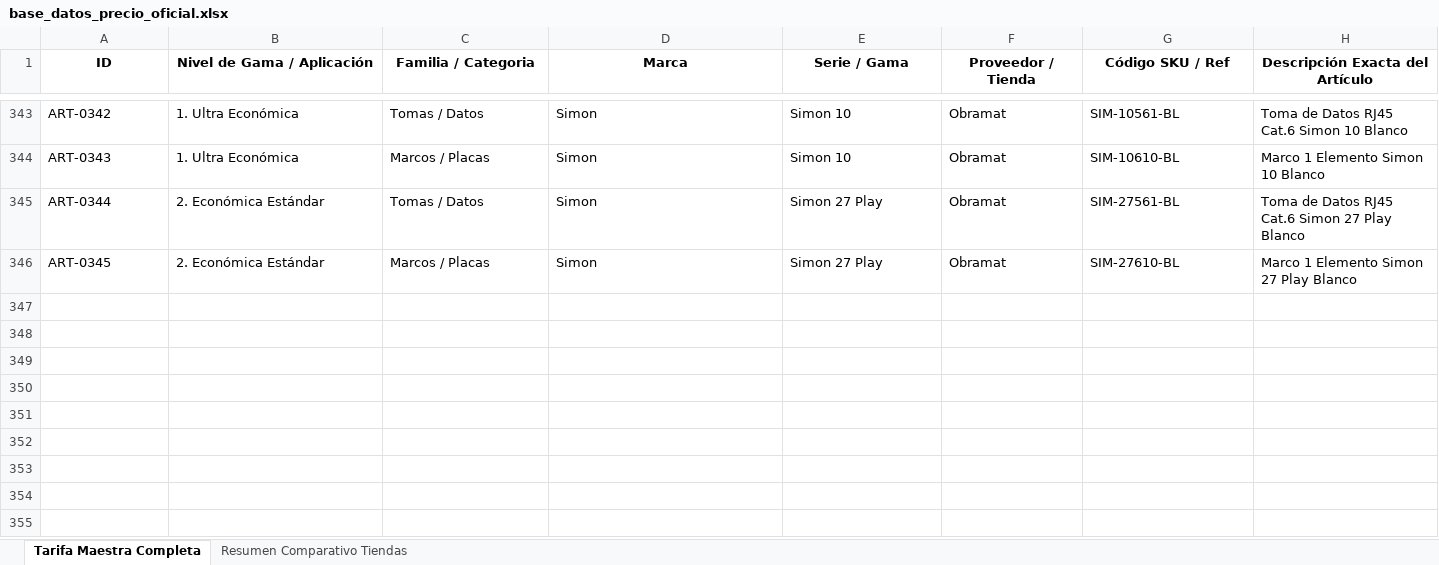
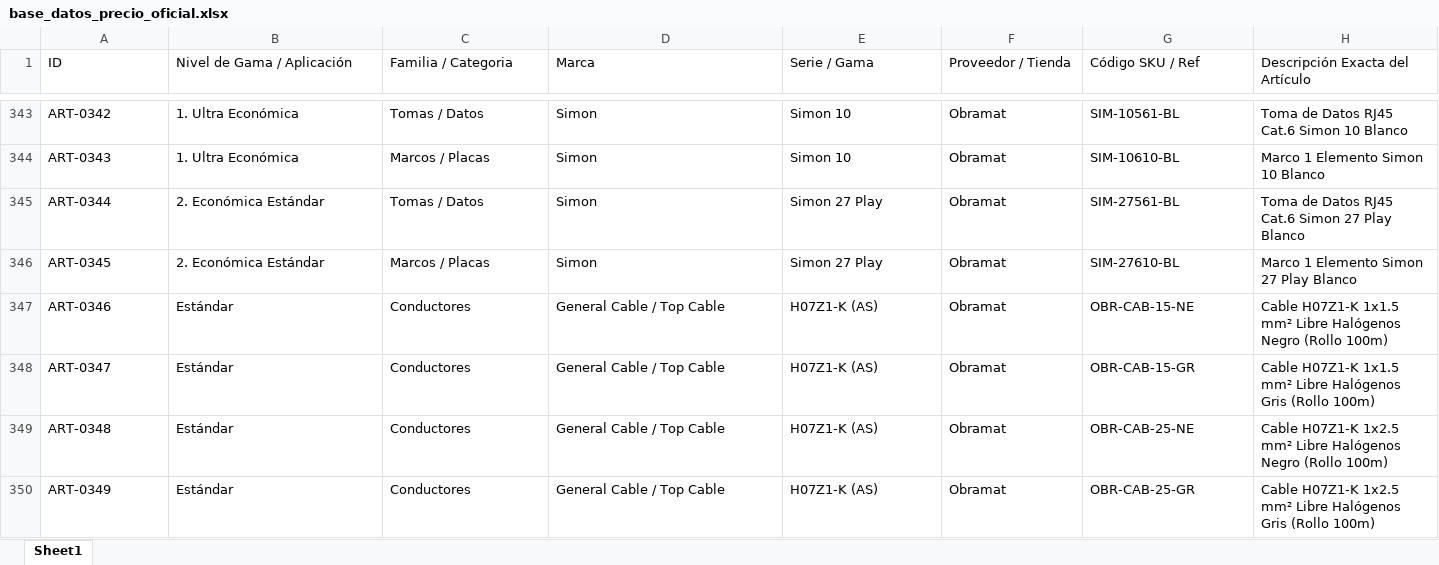
Before and after one commit to richardcurso0606/Bolimur-electricidad, an Excel workbook: base_datos_precio_oficial.xlsx, sheet Sheet1, drawn as a sheet; only a part is shown, gaps mark what is left out; values as stored, in another font and other column widths than the file's, no borders; rows hold the shown columns only; the diff covers the shown part only; the diff names each change by its address in the sheet, - before the commit and + after, or states it on an @@ line.

Commit message:
fix(precios): registrar cables 1.5mm/2.5mm negro y gris en excel, mejorar trazabilidad de busqueda y asistente web

```diff
--- a/base_datos_precio_oficial.xlsx (sheet Sheet1)
+++ b/base_datos_precio_oficial.xlsx (sheet Sheet1)
-sheet tab: Tarifa Maestra Completa
+sheet tab: Sheet1
-sheet tab: Resumen Comparativo Tiendas
@@ A1:H1 bold: on → off, alignment: center → left @@
+row 347: ART-0346 | Estándar | Conductores | General Cable / Top Cable | H07Z1-K (AS) | Obramat | OBR-CAB-15-NE | Cable H07Z1-K 1x1.5 mm² Libre Halógenos Negro (Rollo 100m)
+row 348: ART-0347 | Estándar | Conductores | General Cable / Top Cable | H07Z1-K (AS) | Obramat | OBR-CAB-15-GR | Cable H07Z1-K 1x1.5 mm² Libre Halógenos Gris (Rollo 100m)
+row 349: ART-0348 | Estándar | Conductores | General Cable / Top Cable | H07Z1-K (AS) | Obramat | OBR-CAB-25-NE | Cable H07Z1-K 1x2.5 mm² Libre Halógenos Negro (Rollo 100m)
+row 350: ART-0349 | Estándar | Conductores | General Cable / Top Cable | H07Z1-K (AS) | Obramat | OBR-CAB-25-GR | Cable H07Z1-K 1x2.5 mm² Libre Halógenos Gris (Rollo 100m)
```
Also changed, not shown: cell formats elsewhere in this sheet, 1 other file.
